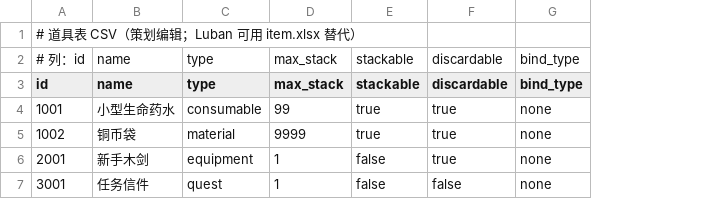
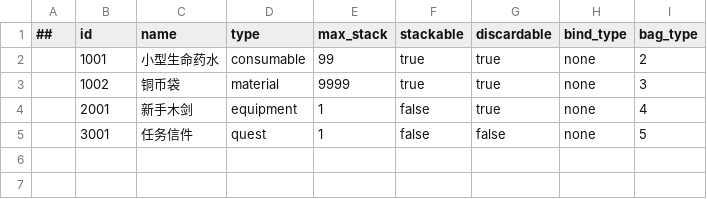
Before and after one commit to Gluocheng/mmo-server, a CSV file: gameconfig/datas/item.csv, drawn as a sheet; removed rows and columns are numbered as before the commit, all else as after; the diff names each change by its address in the sheet, - before the commit and + after, or states it on an @@ line.

Commit message:
feat(bag): 引入多背包 bag_type 维度并落地 Luban 导表
- 背包模型: inventory_items 加 bag_type 列，唯一索引改 (player_id, bag_type, slot)
- 配置驱动: 新增 bag_type 表与 item.bag_type 字段，道具按配置自动路由
- 严格类型校验: add 时类别不符返回 40028 BagTypeMismatch，GM 指定背包仍校验
- 迁移: migrateInventorySlots 改从 cfg_item 表精确回填 bag_type
- 协议: bag 消息加 bag_type，list 改用 BagListRequest，重新生成 protobuf

- gameconfig: 补齐 Luban schema(item.xml/bag_type.xml)，gen.ps1 真实跑通
- 消费链重写: importdata/runtime 适配 Luban 标准输出类型，弃用手写 gen 仿制品
- 工具: 下载 classic 版 Luban.ClientServer(.gitignore 排除)，.NET 6 环境就绪

```diff
--- a/gameconfig/datas/item.csv
+++ b/gameconfig/datas/item.csv
+column A (##), empty
+column I (bag_type), rows 2-5: 2 | 3 | 4 | 5
-row 1: # 道具表 CSV（策划编辑；Luban 可用 item.xlsx 替代）
-row 2: # 列：id | name | type | max_stack | stackable | discardable | bind_type
```
Also changed, not shown: 40 other files.
